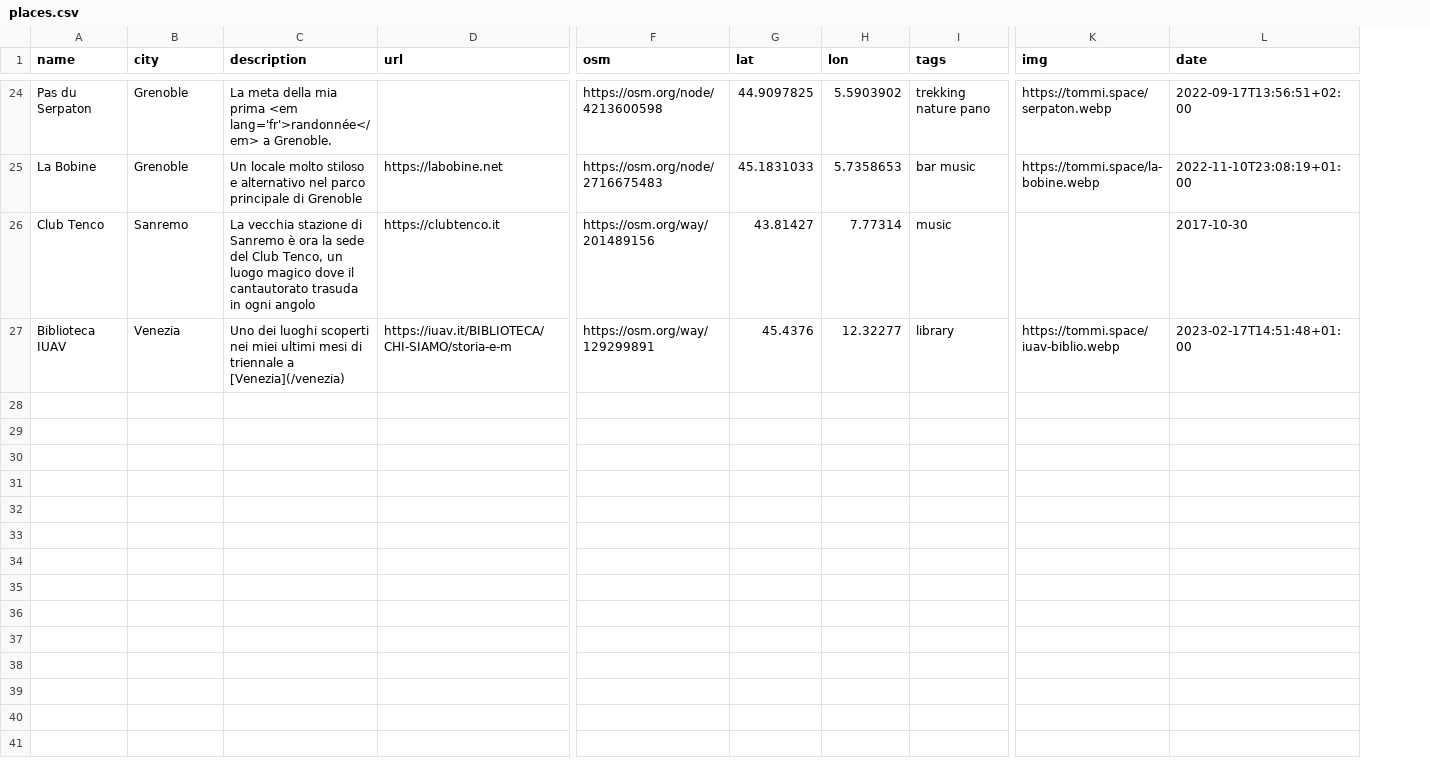
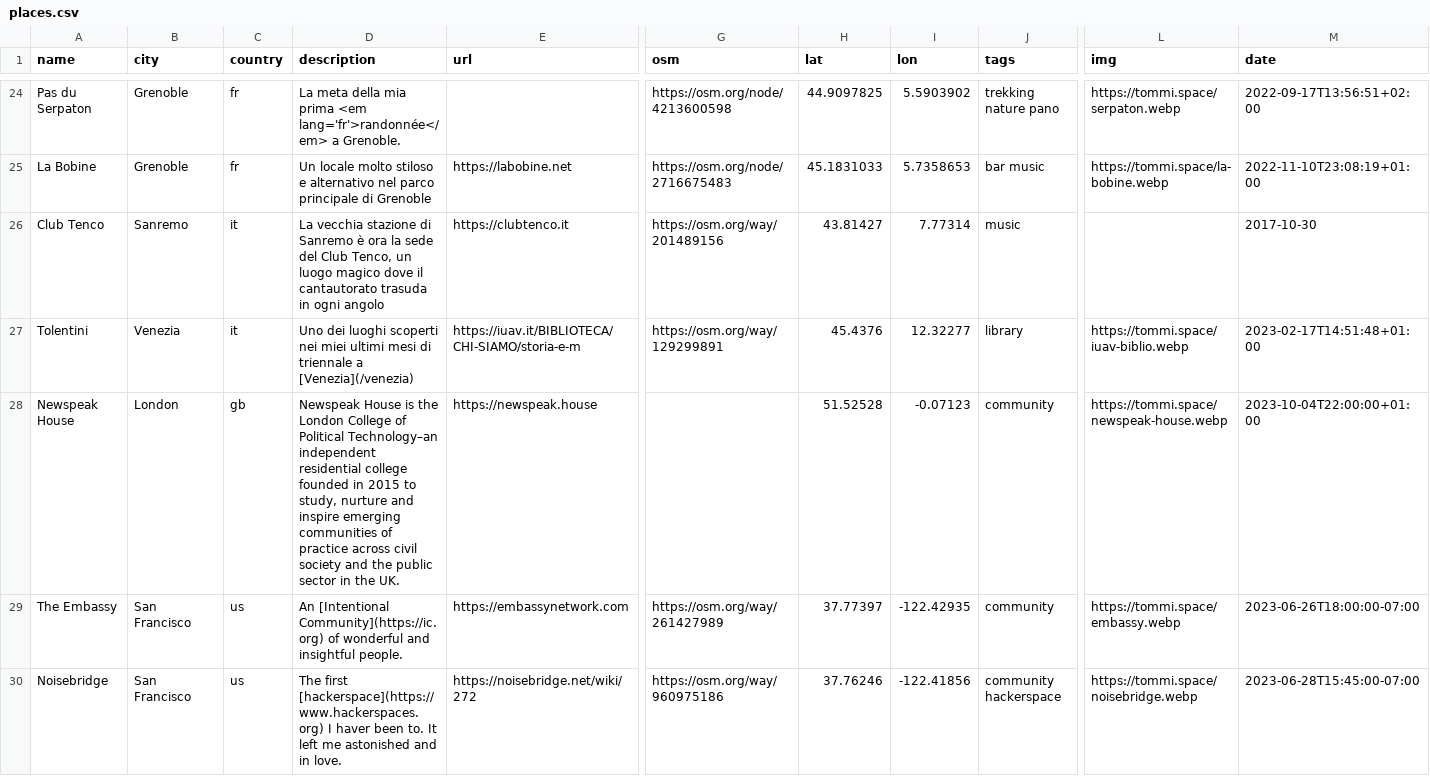
Before and after one commit to xplosionmind/tommi.space, a CSV file: data/places.csv, drawn as a sheet; only a part is shown, gaps mark what is left out; rows hold the shown columns only; the diff covers the shown part only; the diff names each change by its address in the sheet, - before the commit and + after, or states it on an @@ line.

```diff
--- a/data/places.csv
+++ b/data/places.csv
+column C (country), rows 24-27: fr | fr | it | it
-A27 (name): Biblioteca IUAV
+A27 (name): Tolentini
+row 28: Newspeak House | London | gb | Newspeak House is the London College of Political Technology–an independent residential college founded in 2015 to study, nurture and inspire emerging communities of practice across civil society and the public sector in the UK. | https://newspeak.house |  | 51.52528 | -0.07123 | community | https://tommi.space/newspeak-house.webp | 2023-10-04T22:00:00+01:00
+row 29: The Embassy | San Francisco | us | An [Intentional Community](https://ic.org) of wonderful and insightful people. | https://embassynetwork.com | https://osm.org/way/261427989 | 37.77397 | -122.42935 | community | https://tommi.space/embassy.webp | 2023-06-26T18:00:00-07:00
+row 30: Noisebridge | San Francisco | us | The first [hackerspace](https://www.hackerspaces.org) I haver been to. It left me astonished and in love. | https://noisebridge.net/wiki/272 | https://osm.org/way/960975186 | 37.76246 | -122.41856 | community hackerspace | https://tommi.space/noisebridge.webp | 2023-06-28T15:45:00-07:00
```
Also changed, not shown: 4 added rows and 11 edited cells elsewhere in this file, data/accounts.csv, data/internetawesomeness.csv, 7 other files.
